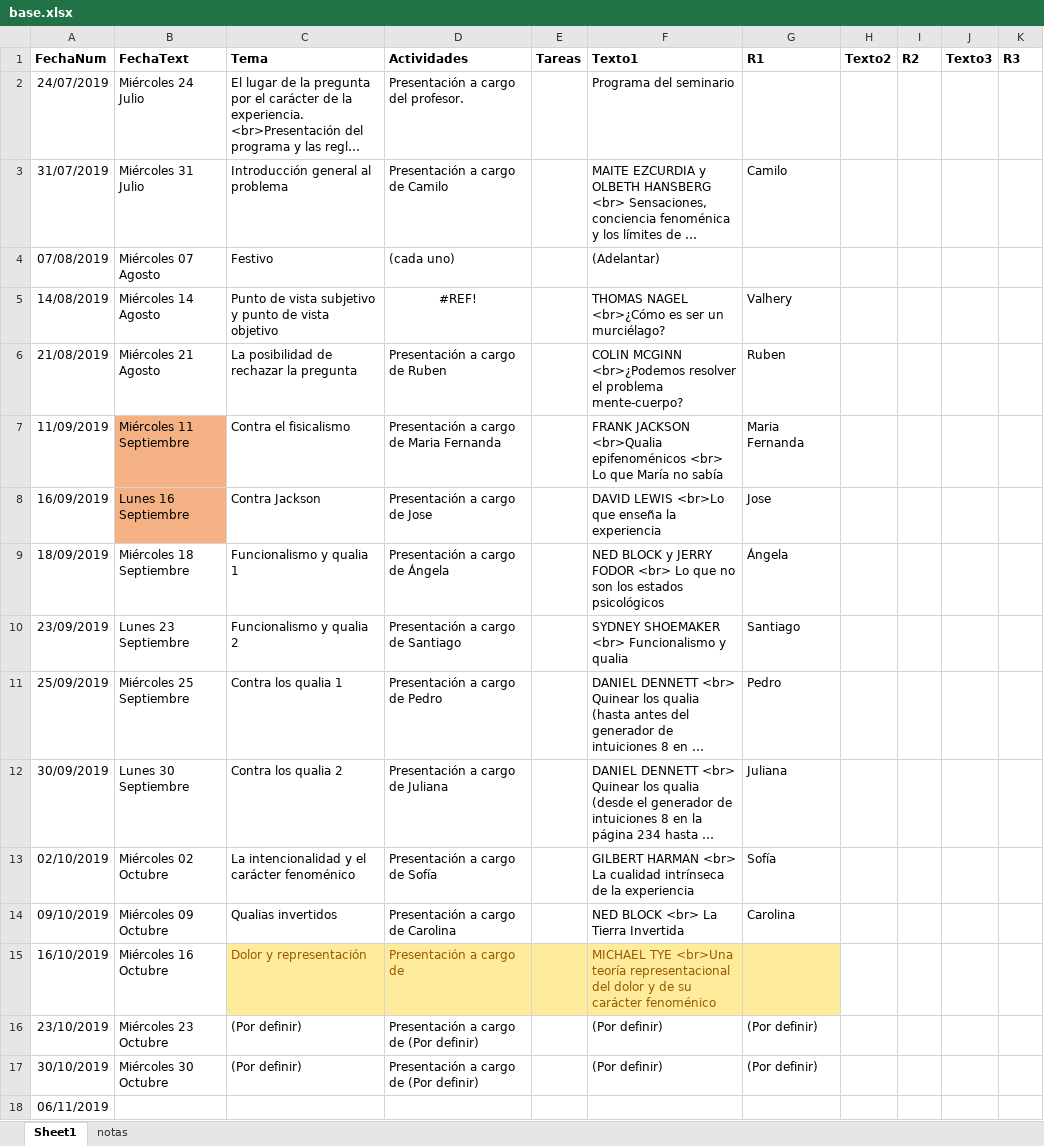
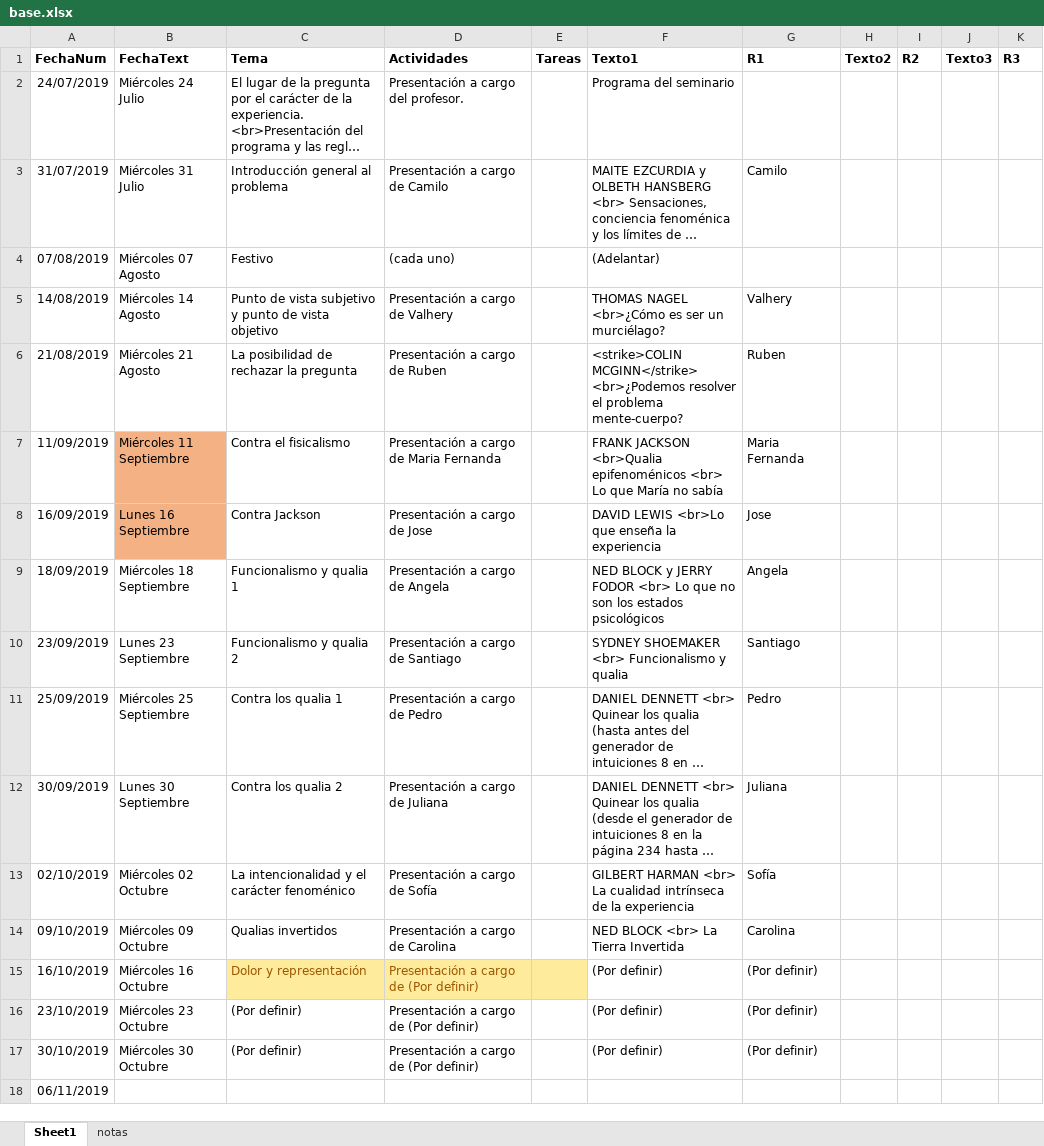
Before and after one commit to jcunisabana/filoper, an Excel workbook: base.xlsx, sheet Sheet1, drawn as a sheet; only a part is shown; long unchanged cells end in …; values as stored, in another font and other column widths than the file's, no borders; the diff names each change by its address in the sheet, - before the commit and + after, or states it on an @@ line.

```diff
--- a/base.xlsx (sheet Sheet1)
+++ b/base.xlsx (sheet Sheet1)
-D5 (Actividades): #REF!
+D5 (Actividades): Presentación a cargo de Valhery
-D5 alignment: center
+D5 alignment: left
-F6 (Texto1): COLIN MCGINN <br>¿Podemos resolver…
+F6 (Texto1): <strike>COLIN MCGINN</strike> <br>¿Podemos resolver…
-D9 (Actividades): Presentación a cargo de Ángela
+D9 (Actividades): Presentación a cargo de Angela
-G9 (R1): Ángela
+G9 (R1): Angela
-D15 (Actividades): Presentación a cargo de
+D15 (Actividades): Presentación a cargo de (Por definir)
-F15 (Texto1): MICHAEL TYE <br>Una teoría representacional del dolor y de su carácter fenoménico
+F15 (Texto1): (Por definir)
-F15:G15 fill: #FFEB9C
+F15:G15 fill: none
-F15 text colour: #9C5700
+F15 text colour: black
-G15 (R1): (empty)
+G15 (R1): (Por definir)
```
Also changed, not shown: 3 other files.
